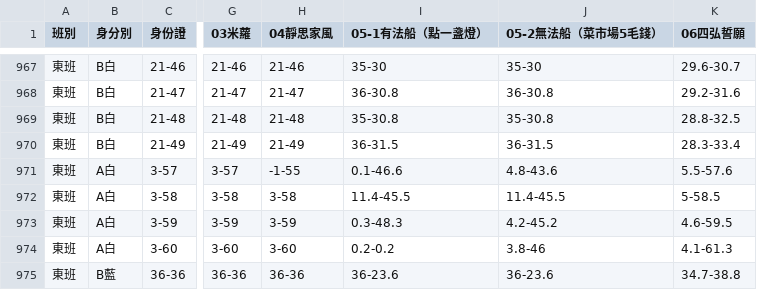
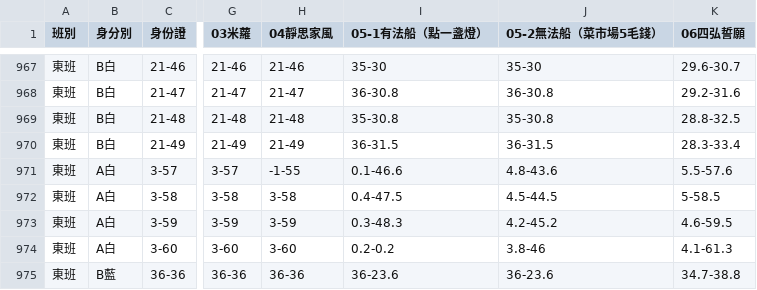
Before and after one commit to jyhornglin-glitch/Dome_Position, a CSV file: performers.csv, drawn as a sheet; only a part is shown, gaps mark what is left out; the diff names each change by its address in the sheet, - before the commit and + after, or states it on an @@ line.

```diff
--- a/performers.csv
+++ b/performers.csv
-I972 (05-1有法船（點一盞燈）): 11.4-45.5
+I972 (05-1有法船（點一盞燈）): 0.4-47.5
-J972 (05-2無法船（菜市場5毛錢）): 11.4-45.5
+J972 (05-2無法船（菜市場5毛錢）): 4.5-44.5
```
Also changed, not shown: 1 other file.
